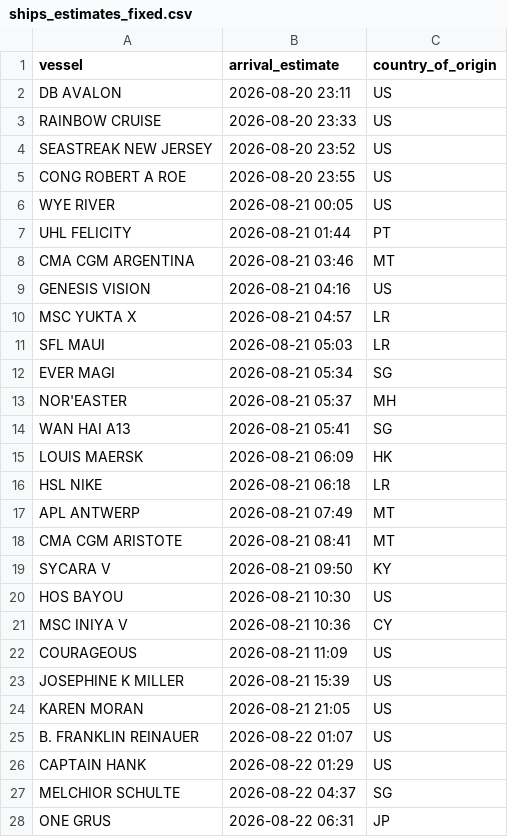
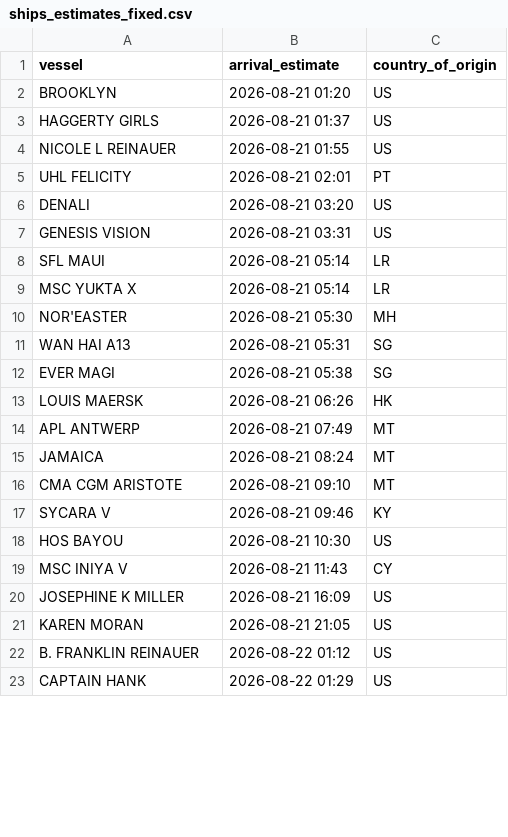
Before and after one commit to natalierjonas/FOC_NYC, a CSV file: ships_estimates_fixed.csv, drawn as a sheet; only a part is shown; the diff covers the shown part only.

```diff
--- a/ships_estimates_fixed.csv
+++ b/ships_estimates_fixed.csv
@@ -1,28 +1,23 @@
 vessel,arrival_estimate,country_of_origin
-DB AVALON,2026-08-20 23:11,US
-RAINBOW CRUISE,2026-08-20 23:33,US
-SEASTREAK NEW JERSEY,2026-08-20 23:52,US
-CONG ROBERT A ROE,2026-08-20 23:55,US
-WYE RIVER,2026-08-21 00:05,US
-UHL FELICITY,2026-08-21 01:44,PT
-CMA CGM ARGENTINA,2026-08-21 03:46,MT
-GENESIS VISION,2026-08-21 04:16,US
-MSC YUKTA X,2026-08-21 04:57,LR
-SFL MAUI,2026-08-21 05:03,LR
-EVER MAGI,2026-08-21 05:34,SG
-NOR'EASTER,2026-08-21 05:37,MH
-WAN HAI A13,2026-08-21 05:41,SG
-LOUIS MAERSK,2026-08-21 06:09,HK
-HSL NIKE,2026-08-21 06:18,LR
+BROOKLYN,2026-08-21 01:20,US
+HAGGERTY GIRLS,2026-08-21 01:37,US
+NICOLE L REINAUER,2026-08-21 01:55,US
+UHL FELICITY,2026-08-21 02:01,PT
+DENALI,2026-08-21 03:20,US
+GENESIS VISION,2026-08-21 03:31,US
+SFL MAUI,2026-08-21 05:14,LR
+MSC YUKTA X,2026-08-21 05:14,LR
+NOR'EASTER,2026-08-21 05:30,MH
+WAN HAI A13,2026-08-21 05:31,SG
+EVER MAGI,2026-08-21 05:38,SG
+LOUIS MAERSK,2026-08-21 06:26,HK
 APL ANTWERP,2026-08-21 07:49,MT
-CMA CGM ARISTOTE,2026-08-21 08:41,MT
-SYCARA  V,2026-08-21 09:50,KY
+JAMAICA,2026-08-21 08:24,MT
+CMA CGM ARISTOTE,2026-08-21 09:10,MT
+SYCARA  V,2026-08-21 09:46,KY
 HOS BAYOU,2026-08-21 10:30,US
-MSC INIYA V,2026-08-21 10:36,CY
-COURAGEOUS,2026-08-21 11:09,US
-JOSEPHINE K MILLER,2026-08-21 15:39,US
+MSC INIYA V,2026-08-21 11:43,CY
+JOSEPHINE K MILLER,2026-08-21 16:09,US
 KAREN MORAN,2026-08-21 21:05,US
-B. FRANKLIN REINAUER,2026-08-22 01:07,US
+B. FRANKLIN REINAUER,2026-08-22 01:12,US
 CAPTAIN HANK,2026-08-22 01:29,US
-MELCHIOR SCHULTE,2026-08-22 04:37,SG
-ONE GRUS,2026-08-22 06:31,JP
```
Also changed, not shown: 11 added rows, 13 removed rows and 27 edited cells elsewhere in this file, filtered_ships.csv.
